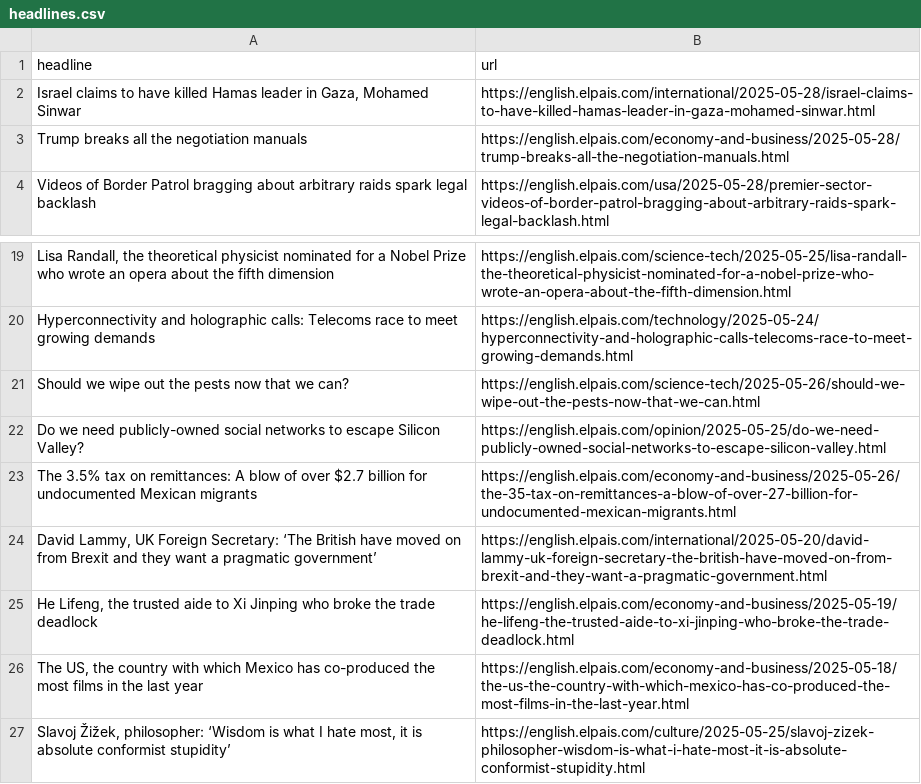
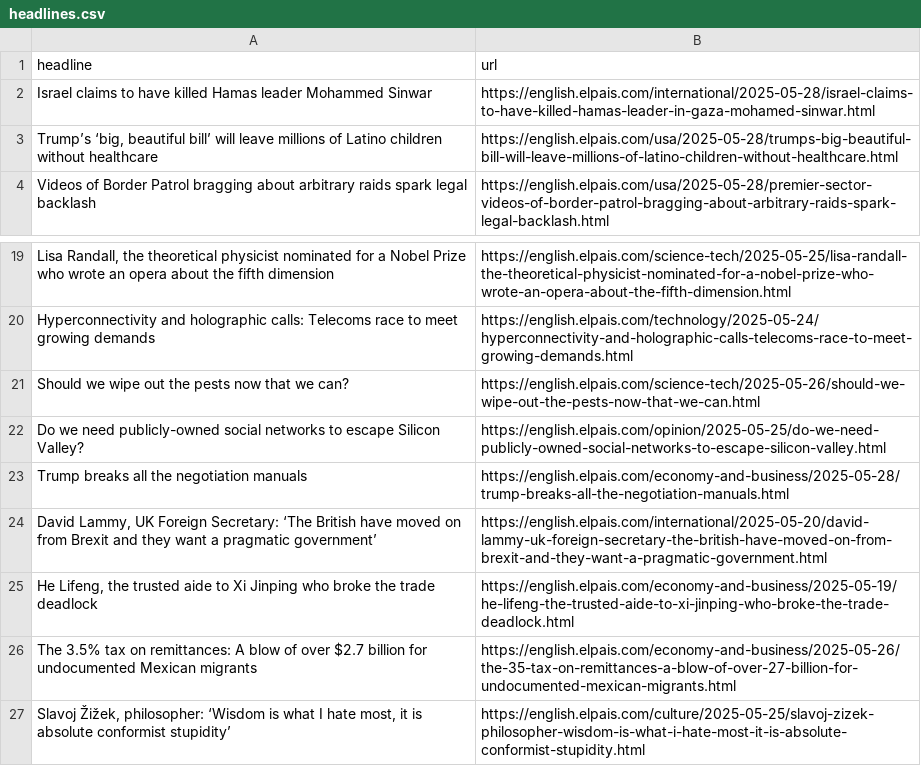
Before and after one commit to masashiijichi/el-pais-autoscraper, a CSV file: headlines.csv, drawn as a sheet; only a part is shown, gaps mark what is left out.

```diff
--- a/headlines.csv
+++ b/headlines.csv
@@ -1,4 +1,4 @@
 headline,url
-"Israel claims to have killed Hamas leader in Gaza, Mohamed Sinwar ",https://english.elpais.com/international/2025-05-28/israel-claims-to-have-killed-hamas-leader-in-gaza-mohamed-sinwar.html
-Trump breaks all the negotiation manuals,https://english.elpais.com/economy-and-business/2025-05-28/trump-breaks-all-the-negotiation-manuals.html
+Israel claims to have killed Hamas leader Mohammed Sinwar,https://english.elpais.com/international/2025-05-28/israel-claims-to-have-killed-hamas-leader-in-gaza-mohamed-sinwar.html
+"Trump’s ‘big, beautiful bill’ will leave millions of Latino children without healthcare",https://english.elpais.com/usa/2025-05-28/trumps-big-beautiful-bill-will-leave-millions-of-latino-children-without-healthcare.html
 Videos of Border Patrol bragging about arbitrary raids spark legal backlash,https://english.elpais.com/usa/2025-05-28/premier-sector-videos-of-border-patrol-bragging-about-arbitrary-raids-spark-legal-backlash.html
@@ -22,6 +22,6 @@ Should we wipe out the pests now that we can?,https://english.elpais.com/science
 Do we need publicly-owned social networks to escape Silicon Valley?,https://english.elpais.com/opinion/2025-05-25/do-we-need-publicly-owned-social-networks-to-escape-silicon-valley.html
-The 3.5% tax on remittances: A blow of over $2.7 billion for undocumented Mexican migrants,https://english.elpais.com/economy-and-business/2025-05-26/the-35-tax-on-remittances-a-blow-of-over-27-billion-for-undocumented-mexican-migrants.html
+Trump breaks all the negotiation manuals,https://english.elpais.com/economy-and-business/2025-05-28/trump-breaks-all-the-negotiation-manuals.html
 "David Lammy, UK Foreign Secretary: ‘The British have moved on from Brexit and they want a pragmatic government’",https://english.elpais.com/international/2025-05-20/david-lammy-uk-foreign-secretary-the-british-have-moved-on-from-brexit-and-they-want-a-pragmatic-government.html
 "He Lifeng, the trusted aide to Xi Jinping who broke the trade deadlock",https://english.elpais.com/economy-and-business/2025-05-19/he-lifeng-the-trusted-aide-to-xi-jinping-who-broke-the-trade-deadlock.html
-"The US, the country with which Mexico has co-produced the most films in the last year",https://english.elpais.com/economy-and-business/2025-05-18/the-us-the-country-with-which-mexico-has-co-produced-the-most-films-in-the-last-year.html
+The 3.5% tax on remittances: A blow of over $2.7 billion for undocumented Mexican migrants,https://english.elpais.com/economy-and-business/2025-05-26/the-35-tax-on-remittances-a-blow-of-over-27-billion-for-undocumented-mexican-migrants.html
 "Slavoj Žižek, philosopher: ‘Wisdom is what I hate most, it is absolute conformist stupidity’",https://english.elpais.com/culture/2025-05-25/slavoj-zizek-philosopher-wisdom-is-what-i-hate-most-it-is-absolute-conformist-stupidity.html
```
